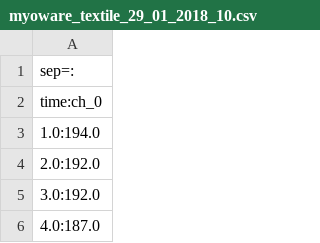
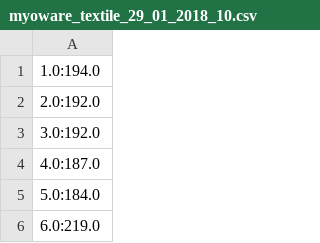
Before and after one commit to shockbytes/EmgFramework, a CSV file: data/simulation/myoware_textile_29_01_2018_10.csv, drawn as a sheet; only a part is shown; the shorter side is filled out with more unchanged rows; the diff names each change by its address in the sheet, - before the commit and + after, or states it on an @@ line.

```diff
--- a/data/simulation/myoware_textile_29_01_2018_10.csv
+++ b/data/simulation/myoware_textile_29_01_2018_10.csv
-row 1: sep=:
-row 2: time:ch_0
```
Also changed, not shown: data/simulation/myoware_textile_29_01_2018_second_test_10.csv, data/simulation/myoware_textile_30_01_2018_10.csv, 11 other files.
